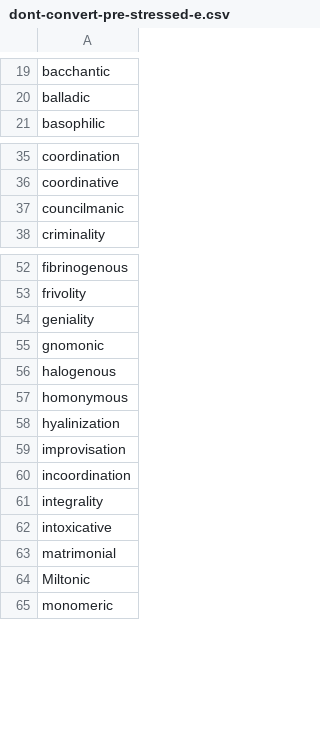
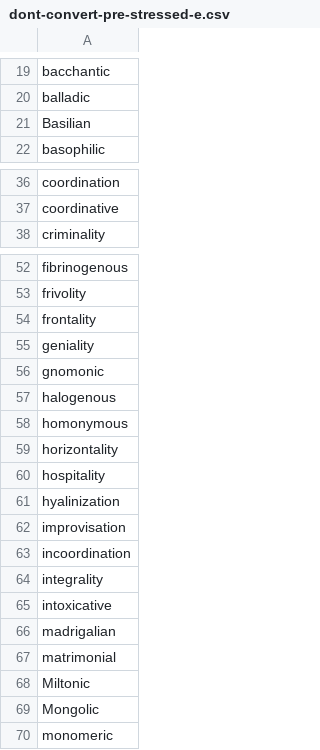
Before and after one commit to ChristianSi/lytspel, a CSV file: data/dont-convert-pre-stressed-e.csv, drawn as a sheet; only a part is shown, gaps mark what is left out.

```diff
--- a/data/dont-convert-pre-stressed-e.csv
+++ b/data/dont-convert-pre-stressed-e.csv
@@ -20,2 +20,3 @@ bacchantic
 balladic
+Basilian
 basophilic
@@ -36,3 +37,2 @@ coordination
 coordinative
-councilmanic
 criminality
@@ -53,2 +53,3 @@ fibrinogenous
 frivolity
+frontality
 geniality
@@ -57,2 +58,4 @@ halogenous
 homonymous
+horizontality
+hospitality
 hyalinization
@@ -62,4 +65,6 @@ integrality
 intoxicative
+madrigalian
 matrimonial
 Miltonic
+Mongolic
 monomeric
```
Also changed, not shown: data/compound-stress.csv, data/compounds-manual.csv, 4 other files.
